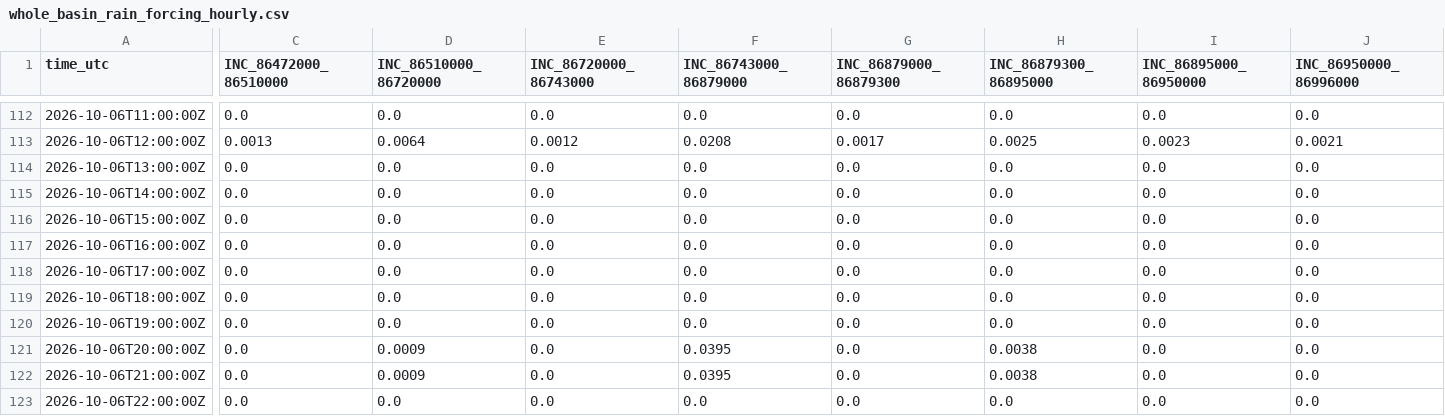
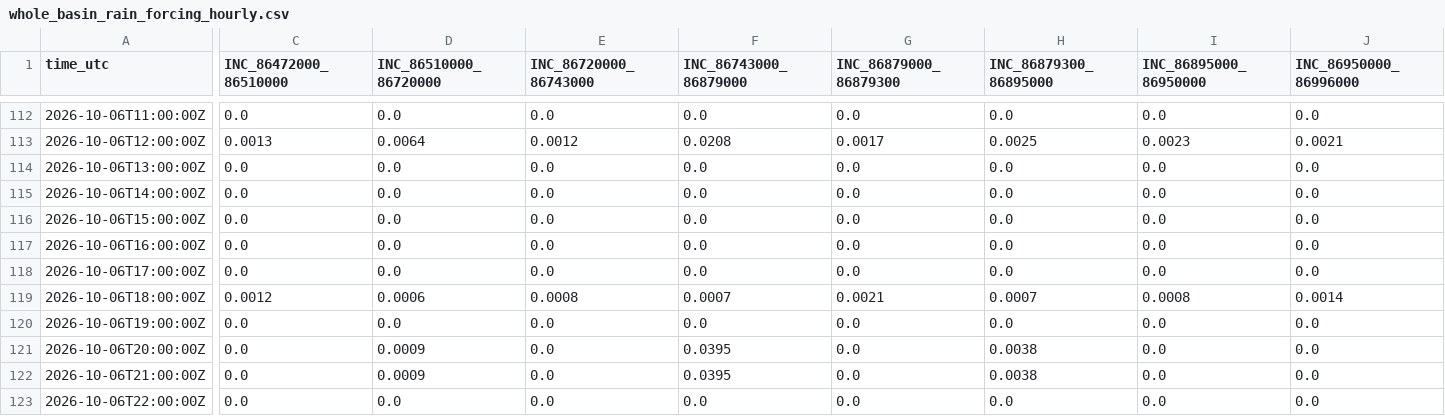
Before and after one commit to julianacarolinoreis/Previne-Taquari-Antas---Redes-Neurais, a CSV file: assets/data/hec_hms_g040_full_basin/whole_basin_rain_forcing_hourly.csv, drawn as a sheet; only a part is shown, gaps mark what is left out; the diff names each change by its address in the sheet, - before the commit and + after, or states it on an @@ line.

```diff
--- a/assets/data/hec_hms_g040_full_basin/whole_basin_rain_forcing_hourly.csv
+++ b/assets/data/hec_hms_g040_full_basin/whole_basin_rain_forcing_hourly.csv
-C119 (INC_86472000_86510000): 0.0
+C119 (INC_86472000_86510000): 0.0012
-D119 (INC_86510000_86720000): 0.0
+D119 (INC_86510000_86720000): 0.0006
-E119 (INC_86720000_86743000): 0.0
+E119 (INC_86720000_86743000): 0.0008
-F119 (INC_86743000_86879000): 0.0
+F119 (INC_86743000_86879000): 0.0007
-G119 (INC_86879000_86879300): 0.0
+G119 (INC_86879000_86879300): 0.0021
-H119 (INC_86879300_86895000): 0.0
+H119 (INC_86879300_86895000): 0.0007
-I119 (INC_86895000_86950000): 0.0
+I119 (INC_86895000_86950000): 0.0008
-J119 (INC_86950000_86996000): 0.0
+J119 (INC_86950000_86996000): 0.0014
```
Also changed, not shown: assets/data/hec_hms_g040_full_basin/whole_basin_observed_rain_components_hourly.csv, assets/data/hec_hms_g040_full_basin/whole_basin_observed_rain_fullgrid_hourly.csv, 13 other files.
